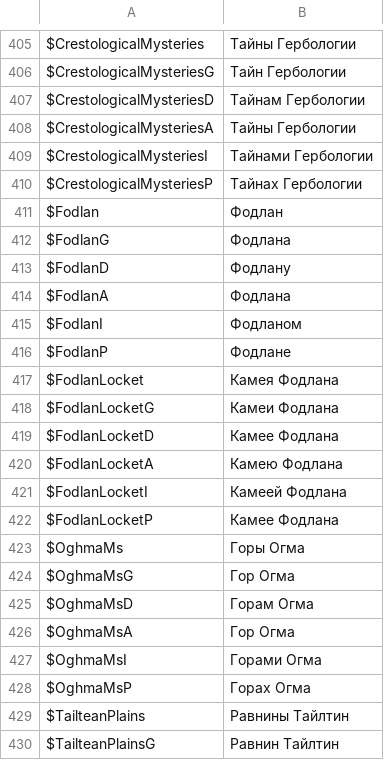
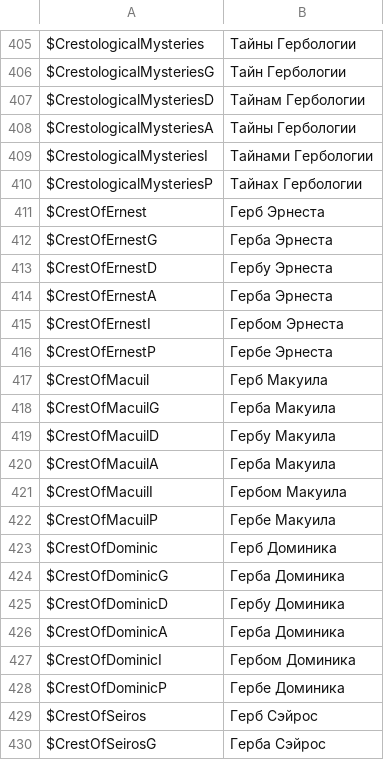
Before and after one commit to usagitoxic/feth-text, a CSV file: vars.csv, drawn as a sheet; only a part is shown, gaps mark what is left out; the shorter side is filled out with more unchanged rows; the diff covers the shown part only; the diff names each change by its address in the sheet, - before the commit and + after, or states it on an @@ line.

Commit message:
crest commit

```diff
--- a/vars.csv
+++ b/vars.csv
+row 411: $CrestOfErnest | Герб Эрнеста
+row 412: $CrestOfErnestG | Герба Эрнеста
+row 413: $CrestOfErnestD | Гербу Эрнеста
+row 414: $CrestOfErnestA | Герба Эрнеста
+row 415: $CrestOfErnestI | Гербом Эрнеста
+row 416: $CrestOfErnestP | Гербе Эрнеста
+row 417: $CrestOfMacuil | Герб Макуила
+row 418: $CrestOfMacuilG | Герба Макуила
+row 419: $CrestOfMacuilD | Гербу Макуила
+row 420: $CrestOfMacuilA | Герба Макуила
+row 421: $CrestOfMacuilI | Гербом Макуила
+row 422: $CrestOfMacuilP | Гербе Макуила
+row 423: $CrestOfDominic | Герб Доминика
+row 424: $CrestOfDominicG | Герба Доминика
+row 425: $CrestOfDominicD | Гербу Доминика
+row 426: $CrestOfDominicA | Герба Доминика
+row 427: $CrestOfDominicI | Гербом Доминика
+row 428: $CrestOfDominicP | Гербе Доминика
+row 429: $CrestOfSeiros | Герб Сэйрос
+row 430: $CrestOfSeirosG | Герба Сэйрос
```
Also changed, not shown: 28 added rows elsewhere in this file.
